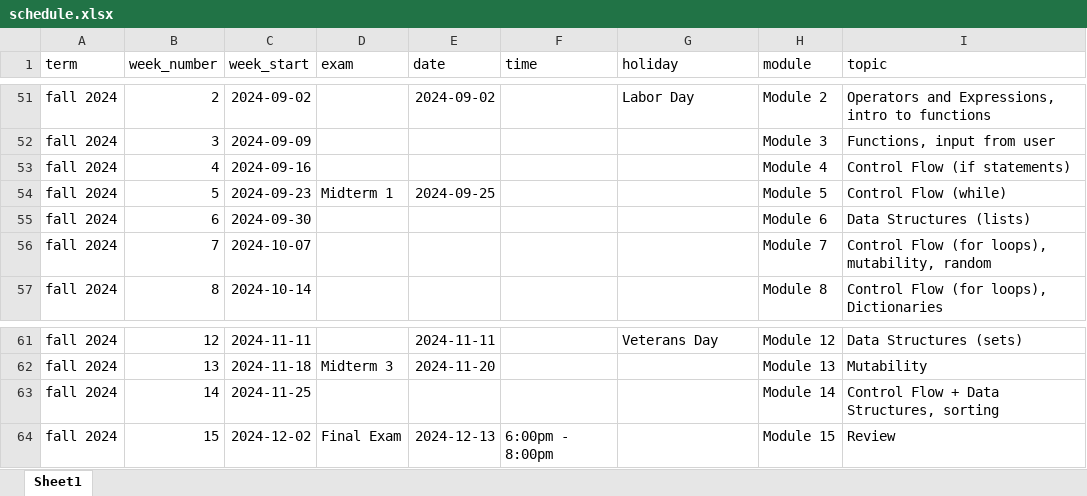
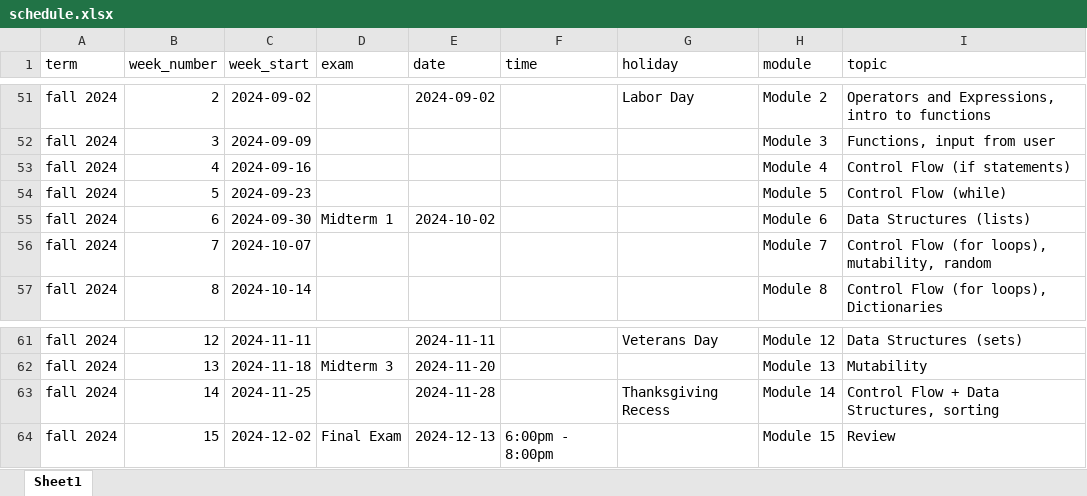
Before and after one commit to xinchenyu/csc110-spring2025, an Excel workbook: schedule.xlsx, sheet Sheet1, drawn as a sheet; only a part is shown, gaps mark what is left out; values as stored, in another font and other column widths than the file's, no borders; the diff names each change by its address in the sheet, - before the commit and + after, or states it on an @@ line.

Commit message:
update assessment schedule

```diff
--- a/schedule.xlsx (sheet Sheet1)
+++ b/schedule.xlsx (sheet Sheet1)
-D54 (exam): Midterm 1
+D54 (exam): (empty)
-E54 (date): 2024-09-25
+E54 (date): (empty)
-D55 (exam): (empty)
+D55 (exam): Midterm 1
-E55 (date): (empty)
+E55 (date): 2024-10-02
-E63 (date): (empty)
+E63 (date): 2024-11-28
-G63 (holiday): (empty)
+G63 (holiday): Thanksgiving Recess
```
Also changed, not shown: assessment_schedule.xlsx, 4 other files.
